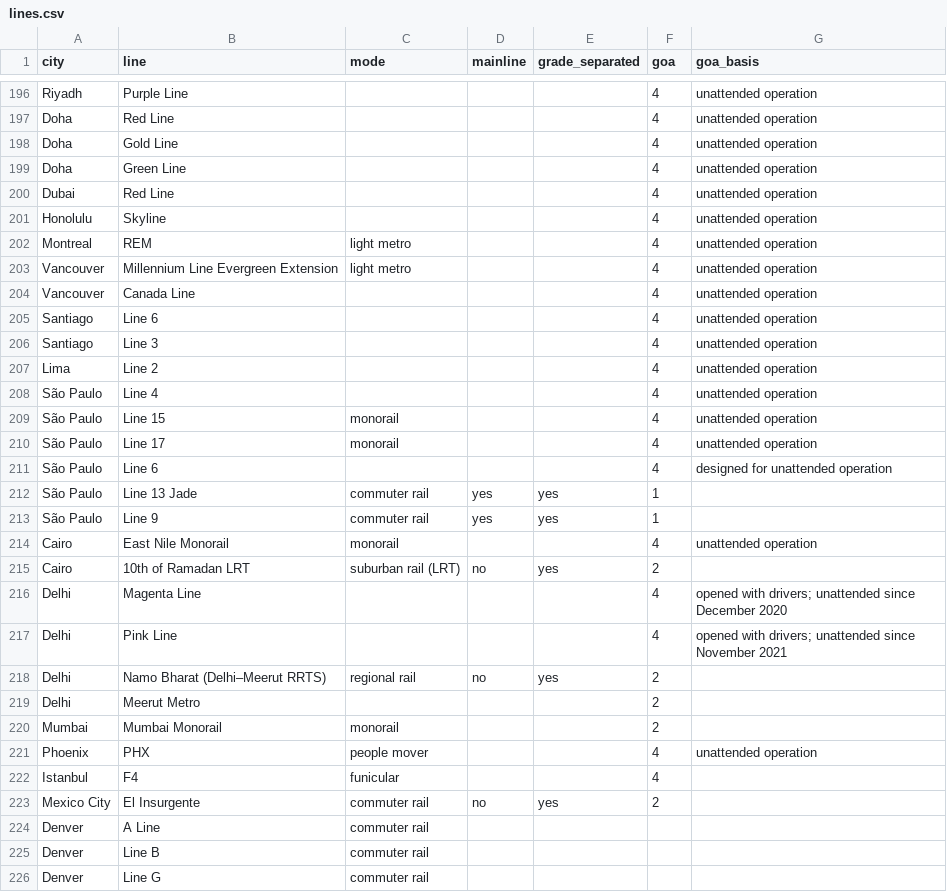
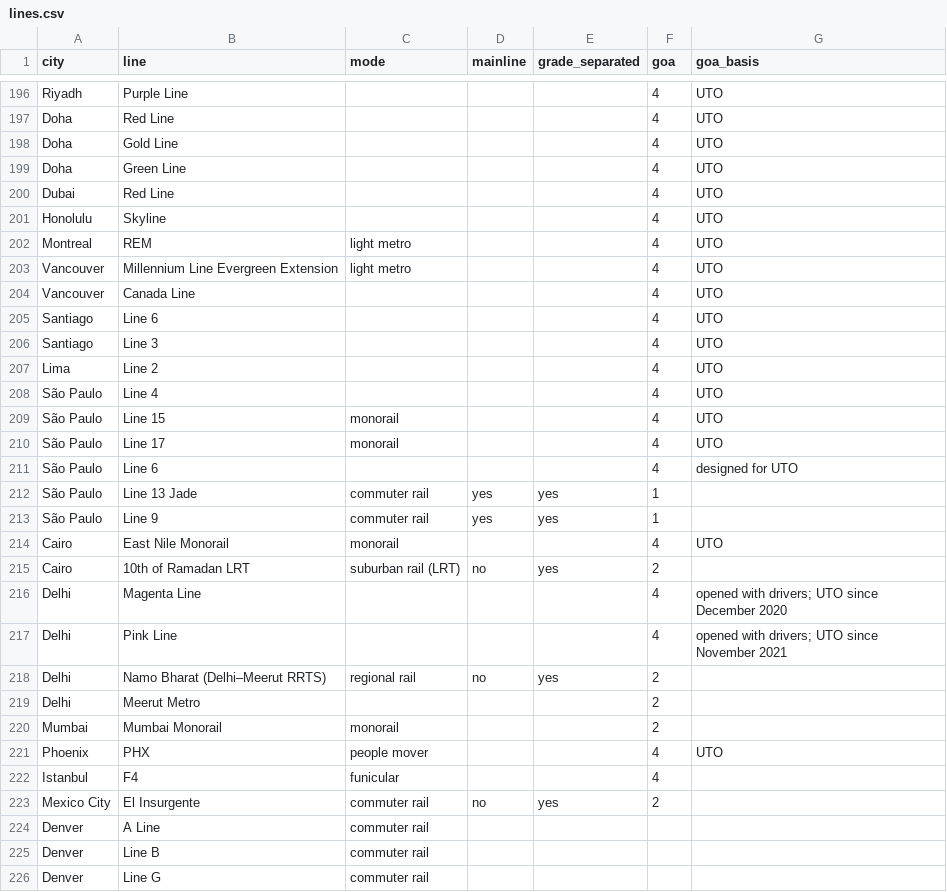
Before and after one commit to kkysen/automated-metro-data, a CSV file: data/curation/lines.csv, drawn as a sheet; only a part is shown, gaps mark what is left out; the diff covers the shown part only; the diff names each change by its address in the sheet, - before the commit and + after, or states it on an @@ line.

```diff
--- a/data/curation/lines.csv
+++ b/data/curation/lines.csv
-G196:G210 (goa_basis): unattended operation
+G196:G210 (goa_basis): UTO
-G211 (goa_basis): designed for unattended operation
+G211 (goa_basis): designed for UTO
-G214 (goa_basis): unattended operation
+G214 (goa_basis): UTO
-G216 (goa_basis): …with drivers; unattended since December…
+G216 (goa_basis): …with drivers; UTO since December…
-G217 (goa_basis): …with drivers; unattended since November…
+G217 (goa_basis): …with drivers; UTO since November…
-G221 (goa_basis): unattended operation
+G221 (goa_basis): UTO
```
Also changed, not shown: 69 edited cells elsewhere in this file, data/automated_share_by_year.csv, 3 other files.
